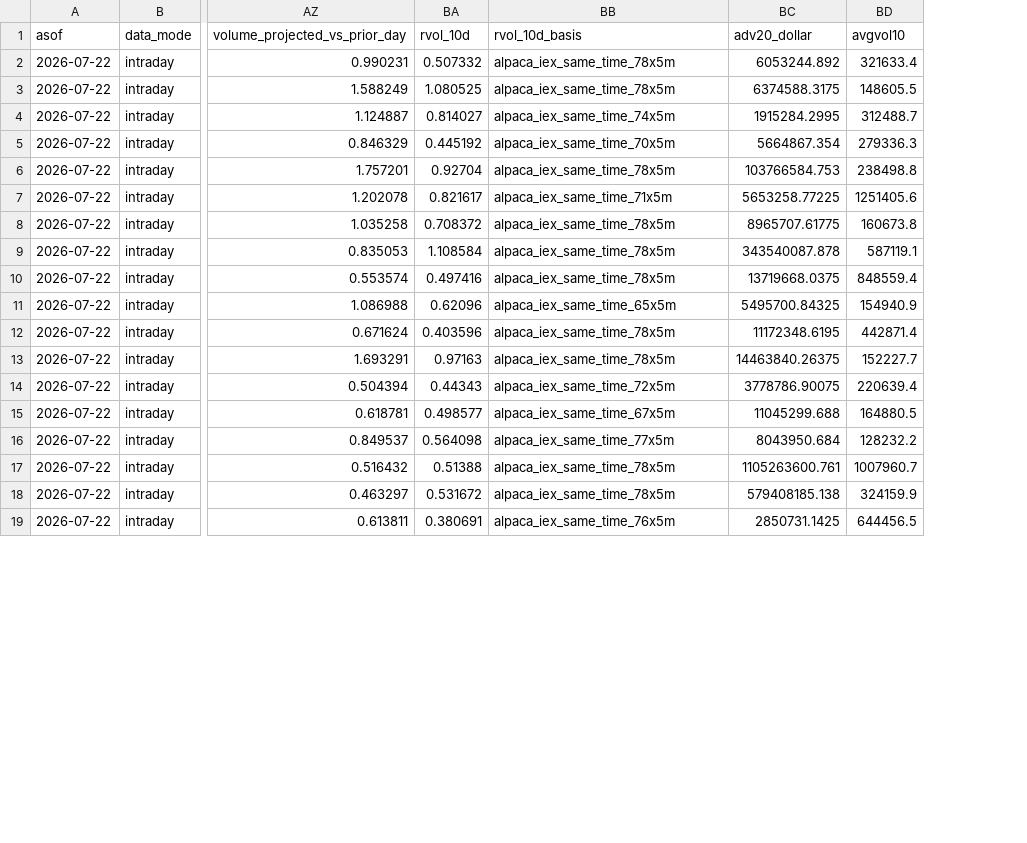
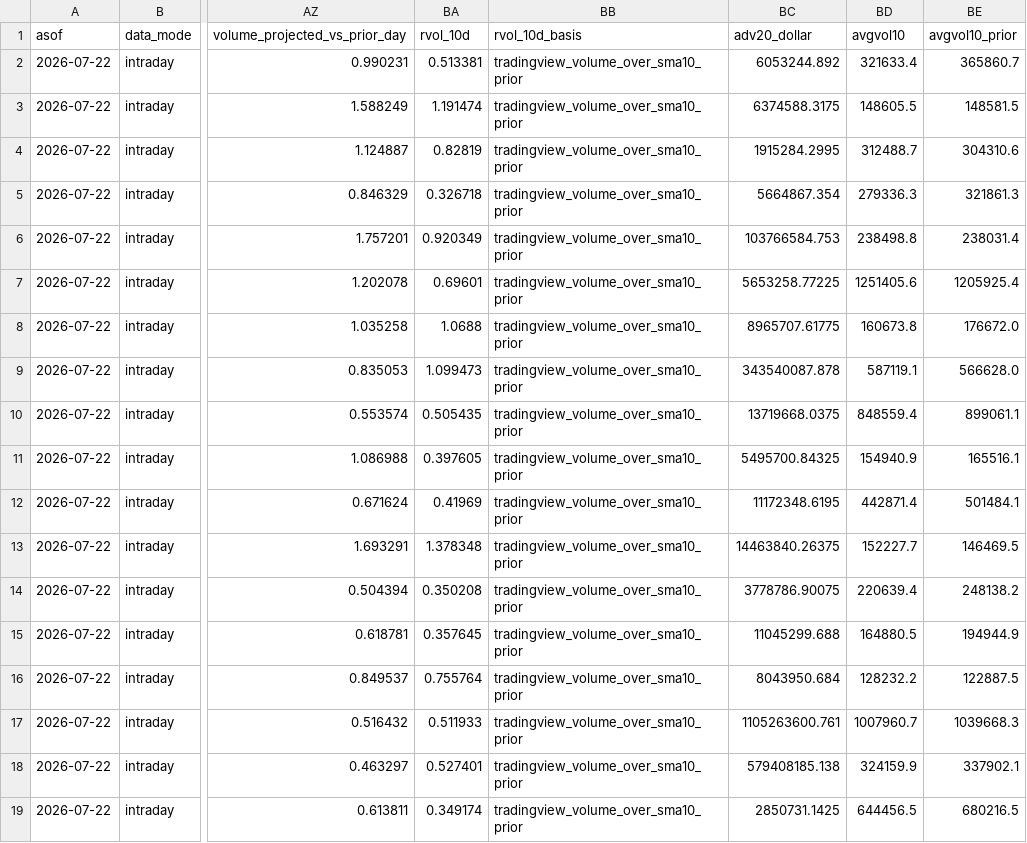
Before and after one commit to vmossini/radar-dashboard, a CSV file: latest_all_leaders.csv, drawn as a sheet; only a part is shown, gaps mark what is left out; the diff covers the shown part only; the diff names each change by its address in the sheet, - before the commit and + after, or states it on an @@ line.

```diff
--- a/latest_all_leaders.csv
+++ b/latest_all_leaders.csv
+column BE (avgvol10_prior), rows 2-19: 365860.7 | 148581.5 | 304310.6 | 321861.3 | 238031.4 | 1205925.4 | 176672.0 | 566628.0 | 899061.1 | 165516.1 | 501484.1 | 146469.5 | 248138.2 | 194944.9 | 122887.5 | 1039668.3 | 337902.1 | 680216.5
-BA2 (rvol_10d): 0.507332
+BA2 (rvol_10d): 0.513381
-BB2:BB3 (rvol_10d_basis): alpaca_iex_same_time_78x5m
+BB2:BB3 (rvol_10d_basis): tradingview_volume_over_sma10_prior
-BA3 (rvol_10d): 1.080525
+BA3 (rvol_10d): 1.191474
-BA4 (rvol_10d): 0.814027
+BA4 (rvol_10d): 0.82819
-BB4 (rvol_10d_basis): alpaca_iex_same_time_74x5m
+BB4 (rvol_10d_basis): tradingview_volume_over_sma10_prior
-BA5 (rvol_10d): 0.445192
+BA5 (rvol_10d): 0.326718
-BB5 (rvol_10d_basis): alpaca_iex_same_time_70x5m
+BB5 (rvol_10d_basis): tradingview_volume_over_sma10_prior
-BA6 (rvol_10d): 0.92704
+BA6 (rvol_10d): 0.920349
-BB6 (rvol_10d_basis): alpaca_iex_same_time_78x5m
+BB6 (rvol_10d_basis): tradingview_volume_over_sma10_prior
-BA7 (rvol_10d): 0.821617
+BA7 (rvol_10d): 0.69601
-BB7 (rvol_10d_basis): alpaca_iex_same_time_71x5m
+BB7 (rvol_10d_basis): tradingview_volume_over_sma10_prior
-BA8 (rvol_10d): 0.708372
+BA8 (rvol_10d): 1.0688
-BB8:BB10 (rvol_10d_basis): alpaca_iex_same_time_78x5m
+BB8:BB10 (rvol_10d_basis): tradingview_volume_over_sma10_prior
-BA9 (rvol_10d): 1.108584
+BA9 (rvol_10d): 1.099473
-BA10 (rvol_10d): 0.497416
+BA10 (rvol_10d): 0.505435
-BA11 (rvol_10d): 0.62096
+BA11 (rvol_10d): 0.397605
-BB11 (rvol_10d_basis): alpaca_iex_same_time_65x5m
+BB11 (rvol_10d_basis): tradingview_volume_over_sma10_prior
-BA12 (rvol_10d): 0.403596
+BA12 (rvol_10d): 0.41969
-BB12:BB13 (rvol_10d_basis): alpaca_iex_same_time_78x5m
+BB12:BB13 (rvol_10d_basis): tradingview_volume_over_sma10_prior
-BA13 (rvol_10d): 0.97163
+BA13 (rvol_10d): 1.378348
-BA14 (rvol_10d): 0.44343
+BA14 (rvol_10d): 0.350208
-BB14 (rvol_10d_basis): alpaca_iex_same_time_72x5m
+BB14 (rvol_10d_basis): tradingview_volume_over_sma10_prior
-BA15 (rvol_10d): 0.498577
+BA15 (rvol_10d): 0.357645
-BB15 (rvol_10d_basis): alpaca_iex_same_time_67x5m
+BB15 (rvol_10d_basis): tradingview_volume_over_sma10_prior
-BA16 (rvol_10d): 0.564098
+BA16 (rvol_10d): 0.755764
-BB16 (rvol_10d_basis): alpaca_iex_same_time_77x5m
+BB16 (rvol_10d_basis): tradingview_volume_over_sma10_prior
-BA17 (rvol_10d): 0.51388
+BA17 (rvol_10d): 0.511933
-BB17:BB18 (rvol_10d_basis): alpaca_iex_same_time_78x5m
+BB17:BB18 (rvol_10d_basis): tradingview_volume_over_sma10_prior
-BA18 (rvol_10d): 0.531672
+BA18 (rvol_10d): 0.527401
-BA19 (rvol_10d): 0.380691
+BA19 (rvol_10d): 0.349174
-BB19 (rvol_10d_basis): alpaca_iex_same_time_76x5m
+BB19 (rvol_10d_basis): tradingview_volume_over_sma10_prior
```
Also changed, not shown: 106 edited cells elsewhere in this file, latest_leaders_consolidating.csv, signal_journal.csv, 2 other files.
